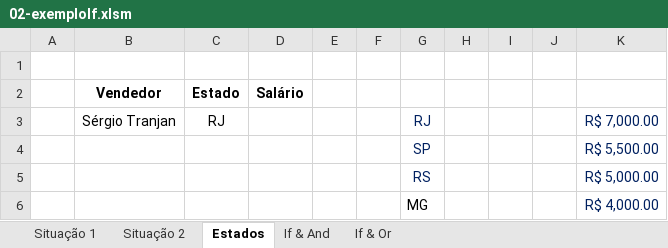
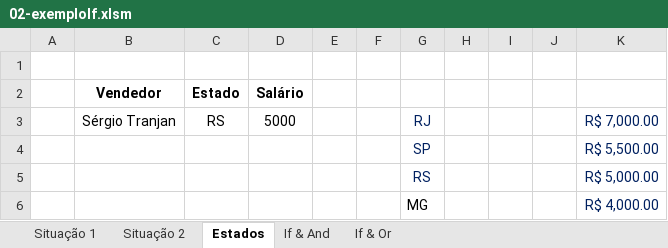
Before and after one commit to jharbes/hashtagVba, an Excel workbook: 004-estruturasDoVba/02-exemploIf.xlsm, sheet Estados, drawn as a sheet; values as stored, in another font and other column widths than the file's, no borders; charts and pictures not drawn; the diff names each change by its address in the sheet, - before the commit and + after, or states it on an @@ line.

```diff
--- a/004-estruturasDoVba/02-exemploIf.xlsm (sheet Estados)
+++ b/004-estruturasDoVba/02-exemploIf.xlsm (sheet Estados)
-C3 (Estado): RJ
+C3 (Estado): RS
-D3 (Salário): (empty)
+D3 (Salário): 5000
```
Also changed, not shown: sheet If & And, sheet If & Or, sheet Situação 2, charts or pictures, 7 other files.
